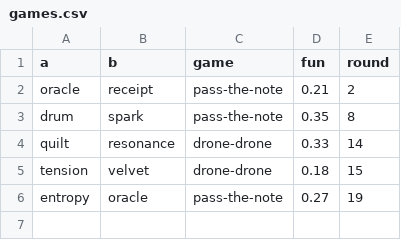
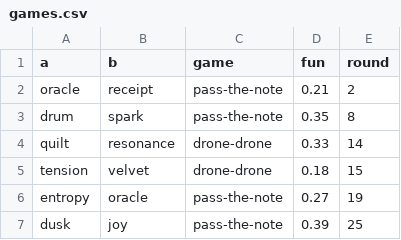
Before and after one commit to SuperInstance/quilt-matrix, a CSV file: runs/night3/games.csv, drawn as a sheet; the diff names each change by its address in the sheet, - before the commit and + after, or states it on an @@ line.

```diff
--- a/runs/night3/games.csv
+++ b/runs/night3/games.csv
+row 7: dusk | joy | pass-the-note | 0.39 | 25
```
Also changed, not shown: runs/night3/leaderboard.csv, runs/night3/matrix/edges.csv, 7 other files.
